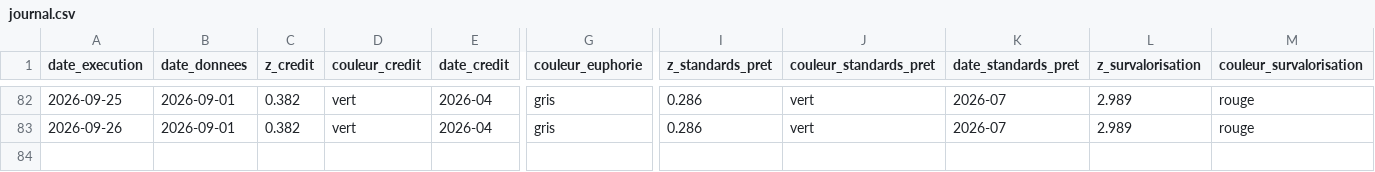
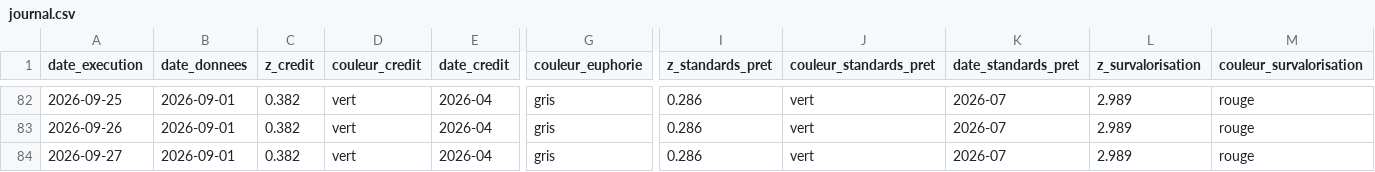
Before and after one commit to Akiravince/vigilance-pre-krach, a CSV file: output/journal.csv, drawn as a sheet; only a part is shown, gaps mark what is left out; rows hold the shown columns only; the diff names each change by its address in the sheet, - before the commit and + after, or states it on an @@ line.

```diff
--- a/output/journal.csv
+++ b/output/journal.csv
+row 84: 2026-09-27 | 2026-09-01 | 0.382 | vert | 2026-04 | gris | 0.286 | vert | 2026-07 | 2.989 | rouge
```
Also changed, not shown: 1 other file.
